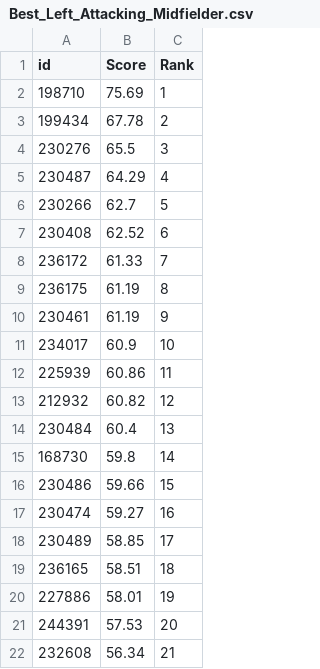
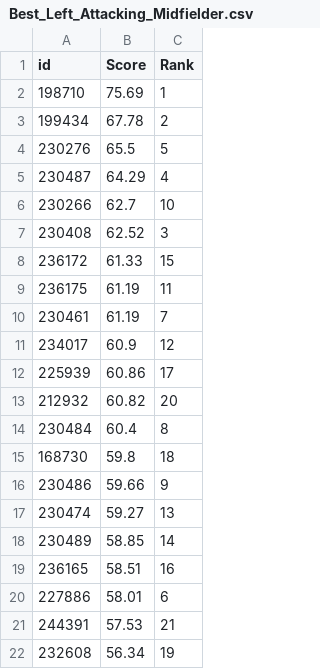
Before and after one commit to fifa-19-player-stats/data, a CSV file: data_sets/Best_Left_Attacking_Midfielder.csv, drawn as a sheet.

```diff
--- a/data_sets/Best_Left_Attacking_Midfielder.csv
+++ b/data_sets/Best_Left_Attacking_Midfielder.csv
@@ -3,20 +3,20 @@ id,Score,Rank
 199434,67.78,2
-230276,65.5,3
+230276,65.5,5
 230487,64.29,4
-230266,62.7,5
-230408,62.52,6
-236172,61.33,7
-236175,61.19,8
-230461,61.19,9
-234017,60.9,10
-225939,60.86,11
-212932,60.82,12
-230484,60.4,13
-168730,59.8,14
-230486,59.66,15
-230474,59.27,16
-230489,58.85,17
-236165,58.51,18
-227886,58.01,19
-244391,57.53,20
-232608,56.34,21
+230266,62.7,10
+230408,62.52,3
+236172,61.33,15
+236175,61.19,11
+230461,61.19,7
+234017,60.9,12
+225939,60.86,17
+212932,60.82,20
+230484,60.4,8
+168730,59.8,18
+230486,59.66,9
+230474,59.27,13
+230489,58.85,14
+236165,58.51,16
+227886,58.01,6
+244391,57.53,21
+232608,56.34,19
```
Also changed, not shown: data_sets/Best_Keeper.csv, data_sets/Best_Left_Wing_Back.csv, 26 other files.
